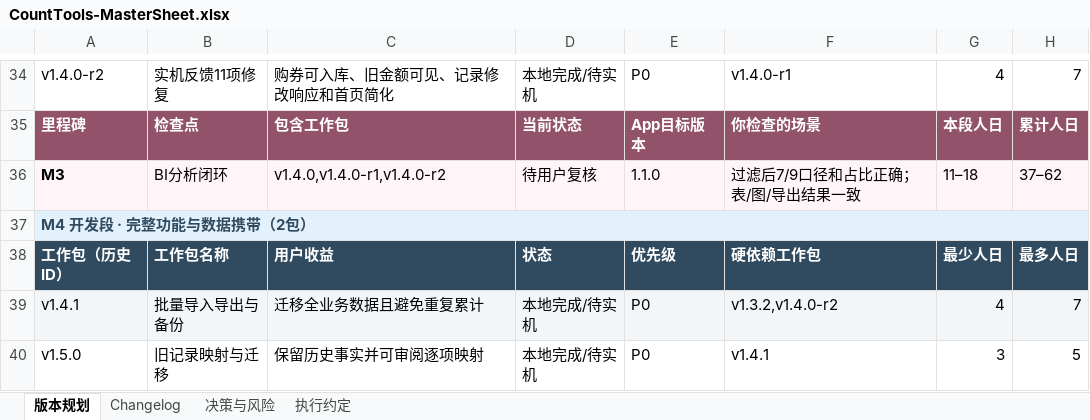
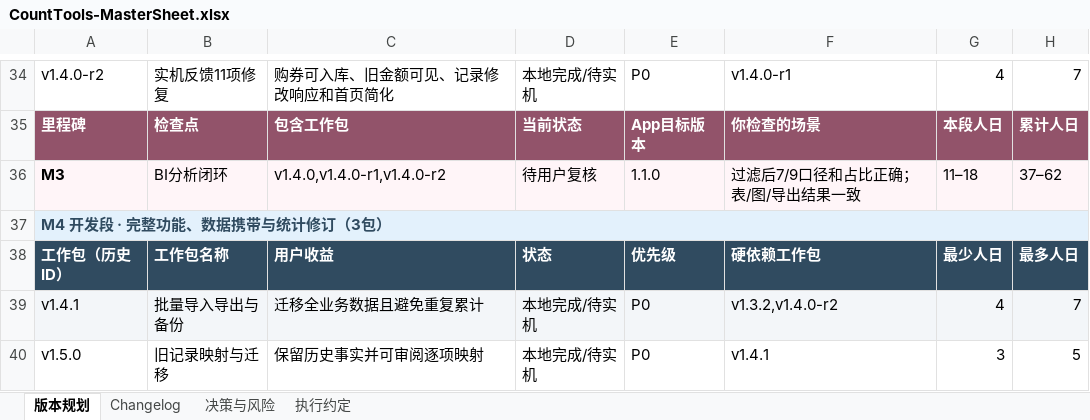
Before and after one commit to Seniorious66/count_tools, an Excel workbook: outputs/workflow-20261011/CountTools-MasterSheet.xlsx, sheet 版本规划, drawn as a sheet; only a part is shown, gaps mark what is left out; values as stored, in another font and other column widths than the file's, no borders; conditional formats not drawn; the diff covers the shown part only; the diff names each change by its address in the sheet, - before the commit and + after, or states it on an @@ line.

```diff
--- a/outputs/workflow-20261011/CountTools-MasterSheet.xlsx (sheet 版本规划)
+++ b/outputs/workflow-20261011/CountTools-MasterSheet.xlsx (sheet 版本规划)
-A37: M4 开发段 · 完整功能与数据携带（2包）
+A37: M4 开发段 · 完整功能、数据携带与统计修订（3包）
```
Also changed, not shown: 1 added row and 14 edited cells elsewhere in this sheet, sheet 执行约定, sheet 决策与风险, sheet Changelog, 6 other files.
